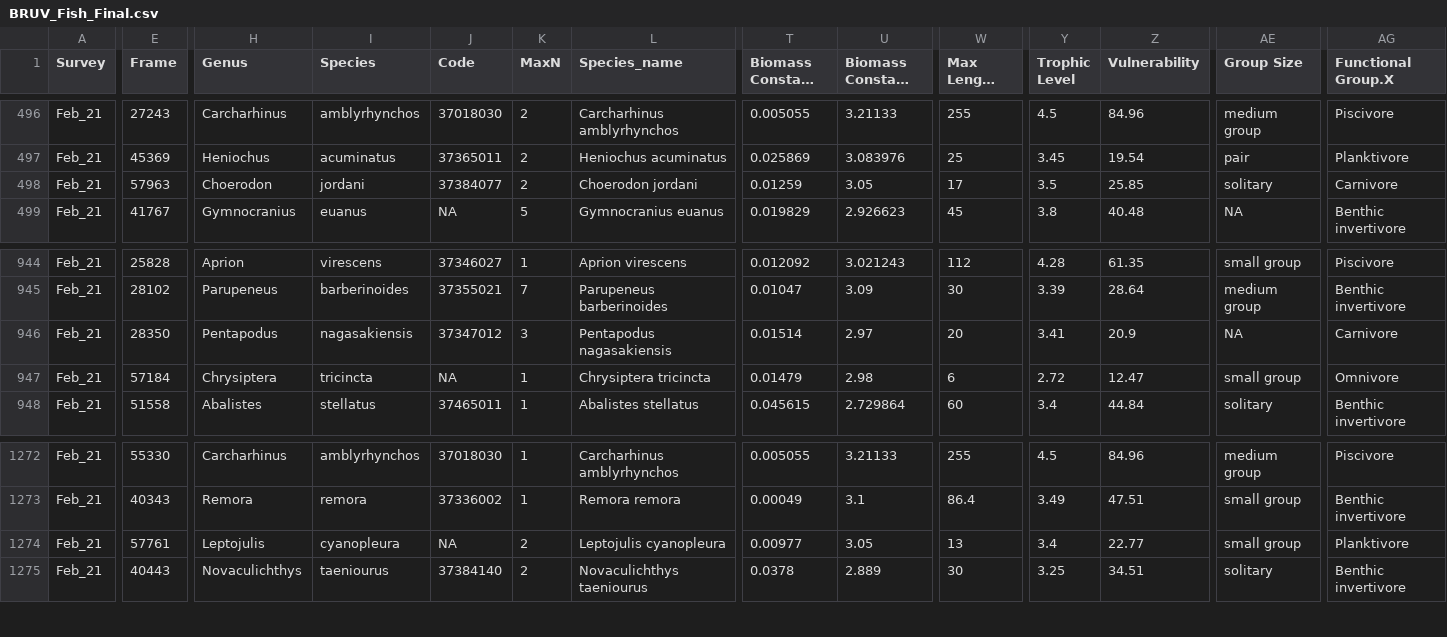
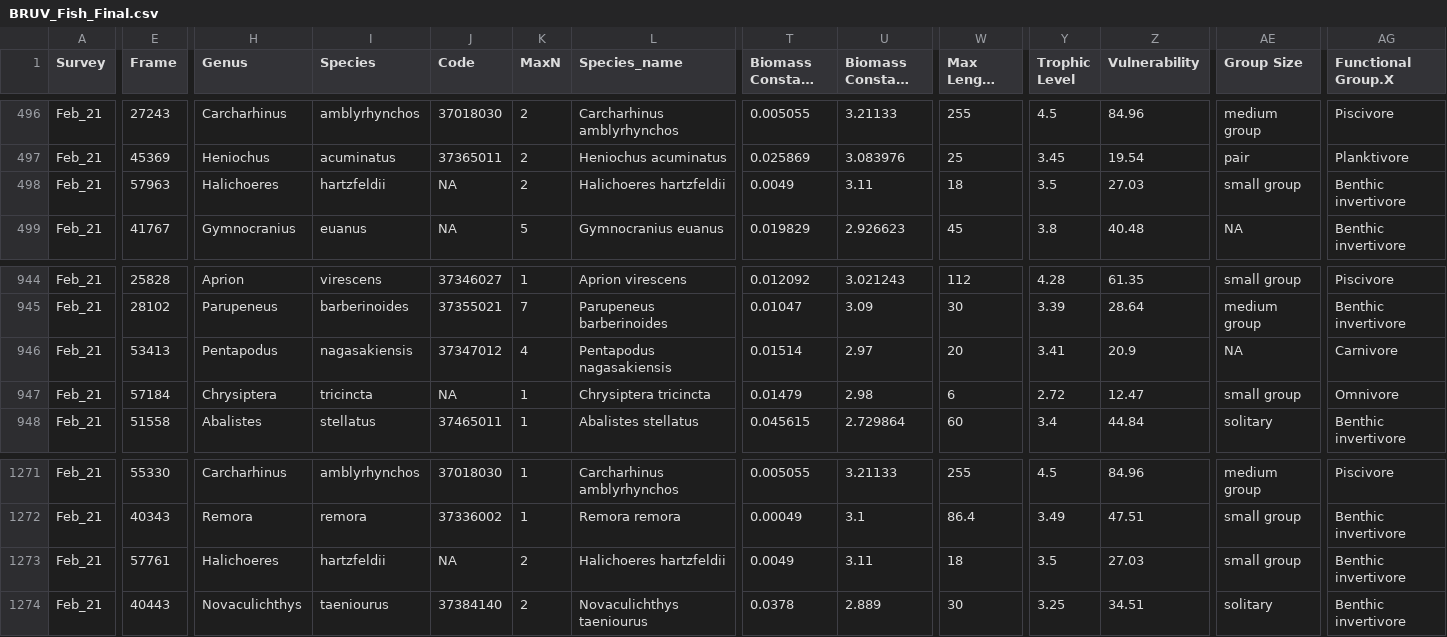
Before and after one commit to gfgalbraith/OMP2_fish, a CSV file: 2_outputs/BRUV_Fish_Final.csv, drawn as a sheet; only a part is shown, gaps mark what is left out; long unchanged cells end in …; addresses are those after the commit; the diff covers the shown part only; the diff names each change by its address in the sheet, - before the commit and + after, or states it on an @@ line.

```diff
--- a/2_outputs/BRUV_Fish_Final.csv
+++ b/2_outputs/BRUV_Fish_Final.csv
-H498 (Genus): Choerodon
+H498 (Genus): Halichoeres
-I498 (Species): jordani
+I498 (Species): hartzfeldii
-J498 (Code): 37384077
+J498 (Code): NA
-L498 (Species_name): Choerodon jordani
+L498 (Species_name): Halichoeres hartzfeldii
-T498 (Biomass Constant A): 0.01259
+T498 (Biomass Constant A): 0.0049
-U498 (Biomass Constant B): 3.05
+U498 (Biomass Constant B): 3.11
-W498 (Max Length (cm)): 17
+W498 (Max Length (cm)): 18
-Z498 (Vulnerability): 25.85
+Z498 (Vulnerability): 27.03
-AE498 (Group Size): solitary
+AE498 (Group Size): small group
-AG498 (Functional Group.X): Carnivore
+AG498 (Functional Group.X): Benthic invertivore
-E946 (Frame): 28350
+E946 (Frame): 53413
-K946 (MaxN): 3
+K946 (MaxN): 4
-H1273 (Genus): Leptojulis
+H1273 (Genus): Halichoeres
-I1273 (Species): cyanopleura
+I1273 (Species): hartzfeldii
-L1273 (Species_name): Leptojulis cyanopleura
+L1273 (Species_name): Halichoeres hartzfeldii
-T1273 (Biomass Constant A): 0.00977
+T1273 (Biomass Constant A): 0.0049
-U1273 (Biomass Constant B): 3.05
+U1273 (Biomass Constant B): 3.11
-W1273 (Max Length (cm)): 13
+W1273 (Max Length (cm)): 18
-Y1273 (Trophic Level): 3.4
+Y1273 (Trophic Level): 3.5
-Z1273 (Vulnerability): 22.77
+Z1273 (Vulnerability): 27.03
-AG1273 (Functional Group.X): Planktivore
+AG1273 (Functional Group.X): Benthic invertivore
```
Also changed, not shown: 2 added rows, 3 removed rows and 4 edited cells elsewhere in this file, 0_data/BRUV_data/LIHOU_S_DROP4_POINT_FEB2021.csv, 0_data/BRUV_fish_data.csv, 27 other files.
